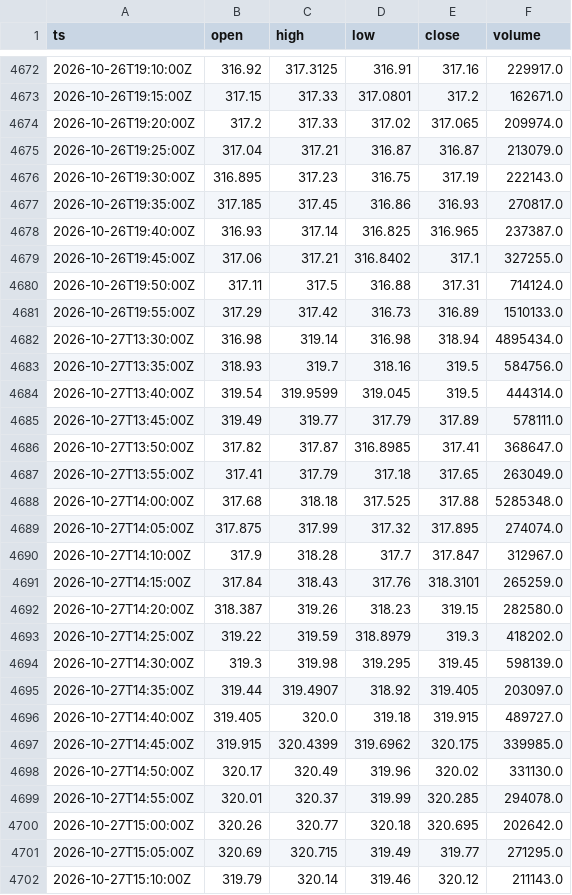
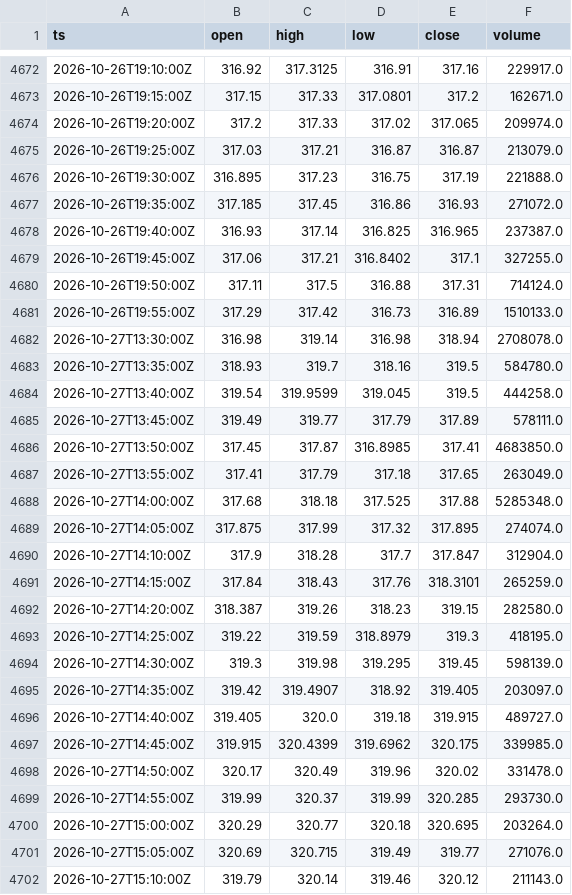
Before and after one commit to cceight/paper-trading-bot, a CSV file: data/bars/GOOGL.csv, drawn as a sheet; only a part is shown, gaps mark what is left out; the diff covers the shown part only.

```diff
--- a/data/bars/GOOGL.csv
+++ b/data/bars/GOOGL.csv
@@ -4674,5 +4674,5 @@ ts,open,high,low,close,volume
 2026-10-26T19:20:00Z,317.2,317.33,317.02,317.065,209974.0
-2026-10-26T19:25:00Z,317.04,317.21,316.87,316.87,213079.0
-2026-10-26T19:30:00Z,316.895,317.23,316.75,317.19,222143.0
-2026-10-26T19:35:00Z,317.185,317.45,316.86,316.93,270817.0
+2026-10-26T19:25:00Z,317.03,317.21,316.87,316.87,213079.0
+2026-10-26T19:30:00Z,316.895,317.23,316.75,317.19,221888.0
+2026-10-26T19:35:00Z,317.185,317.45,316.86,316.93,271072.0
 2026-10-26T19:40:00Z,316.93,317.14,316.825,316.965,237387.0
@@ -4681,7 +4681,7 @@ ts,open,high,low,close,volume
 2026-10-26T19:55:00Z,317.29,317.42,316.73,316.89,1510133.0
-2026-10-27T13:30:00Z,316.98,319.14,316.98,318.94,4895434.0
-2026-10-27T13:35:00Z,318.93,319.7,318.16,319.5,584756.0
-2026-10-27T13:40:00Z,319.54,319.9599,319.045,319.5,444314.0
+2026-10-27T13:30:00Z,316.98,319.14,316.98,318.94,2708078.0
+2026-10-27T13:35:00Z,318.93,319.7,318.16,319.5,584780.0
+2026-10-27T13:40:00Z,319.54,319.9599,319.045,319.5,444258.0
 2026-10-27T13:45:00Z,319.49,319.77,317.79,317.89,578111.0
-2026-10-27T13:50:00Z,317.82,317.87,316.8985,317.41,368647.0
+2026-10-27T13:50:00Z,317.45,317.87,316.8985,317.41,4683850.0
 2026-10-27T13:55:00Z,317.41,317.79,317.18,317.65,263049.0
@@ -4689,14 +4689,14 @@ ts,open,high,low,close,volume
 2026-10-27T14:05:00Z,317.875,317.99,317.32,317.895,274074.0
-2026-10-27T14:10:00Z,317.9,318.28,317.7,317.847,312967.0
+2026-10-27T14:10:00Z,317.9,318.28,317.7,317.847,312904.0
 2026-10-27T14:15:00Z,317.84,318.43,317.76,318.3101,265259.0
 2026-10-27T14:20:00Z,318.387,319.26,318.23,319.15,282580.0
-2026-10-27T14:25:00Z,319.22,319.59,318.8979,319.3,418202.0
+2026-10-27T14:25:00Z,319.22,319.59,318.8979,319.3,418195.0
 2026-10-27T14:30:00Z,319.3,319.98,319.295,319.45,598139.0
-2026-10-27T14:35:00Z,319.44,319.4907,318.92,319.405,203097.0
+2026-10-27T14:35:00Z,319.42,319.4907,318.92,319.405,203097.0
 2026-10-27T14:40:00Z,319.405,320.0,319.18,319.915,489727.0
 2026-10-27T14:45:00Z,319.915,320.4399,319.6962,320.175,339985.0
-2026-10-27T14:50:00Z,320.17,320.49,319.96,320.02,331130.0
-2026-10-27T14:55:00Z,320.01,320.37,319.99,320.285,294078.0
-2026-10-27T15:00:00Z,320.26,320.77,320.18,320.695,202642.0
-2026-10-27T15:05:00Z,320.69,320.715,319.49,319.77,271295.0
+2026-10-27T14:50:00Z,320.17,320.49,319.96,320.02,331478.0
+2026-10-27T14:55:00Z,319.99,320.37,319.99,320.285,293730.0
+2026-10-27T15:00:00Z,320.29,320.77,320.18,320.695,203264.0
+2026-10-27T15:05:00Z,320.69,320.715,319.49,319.77,271076.0
 2026-10-27T15:10:00Z,319.79,320.14,319.46,320.12,211143.0
```
Also changed, not shown: 1 added row and 97 edited cells elsewhere in this file, data/bars/AMZN.csv, data/bars/MSFT.csv, 7 other files.
